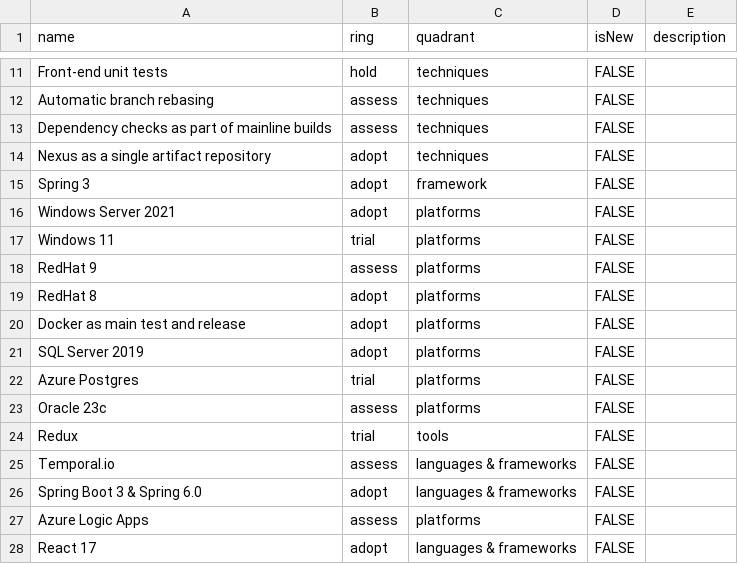
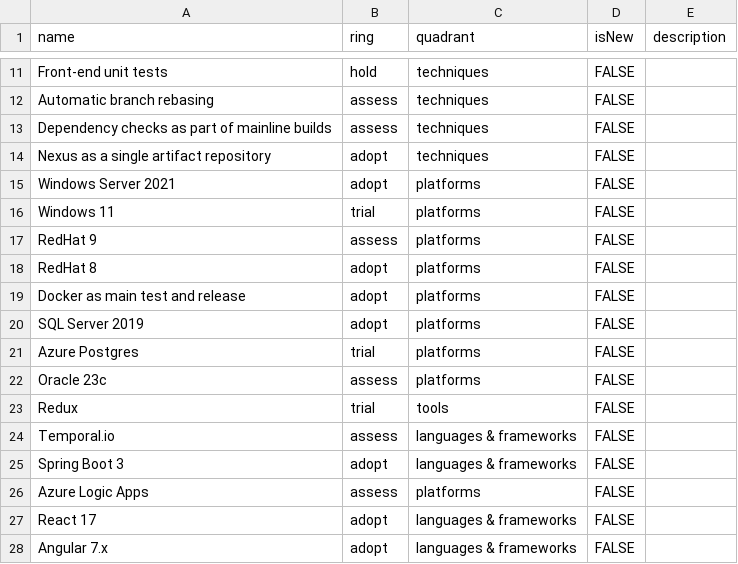
Before and after one commit to 1SpatialGroupLtd/1spatialtechradar, a CSV file: 1spatial_tech_radar.csv, drawn as a sheet; only a part is shown, gaps mark what is left out; the shorter side is filled out with more unchanged rows.

Commit message:
Update 1spatial_tech_radar.csv

```diff
--- a/1spatial_tech_radar.csv
+++ b/1spatial_tech_radar.csv
@@ -14,3 +14,2 @@ Dependency checks as part of mainline builds,assess,techniques,FALSE,
 Nexus as a single artifact repository,adopt,techniques,FALSE,
-Spring 3,adopt,framework,FALSE,
 Windows Server 2021,adopt,platforms,FALSE,
@@ -25,3 +24,3 @@ Redux,trial,tools,FALSE,
 Temporal.io,assess,languages & frameworks,FALSE,
-Spring Boot 3 & Spring 6.0,adopt,languages & frameworks,FALSE,
+Spring Boot 3,adopt,languages & frameworks,FALSE,
 Azure Logic Apps,assess,platforms,FALSE,
```
